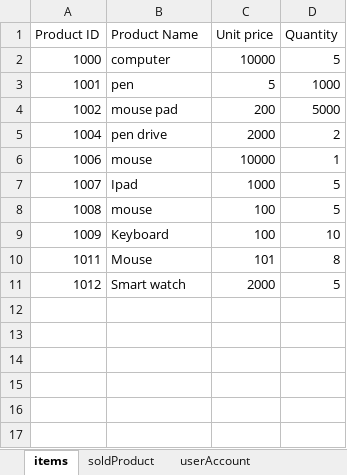
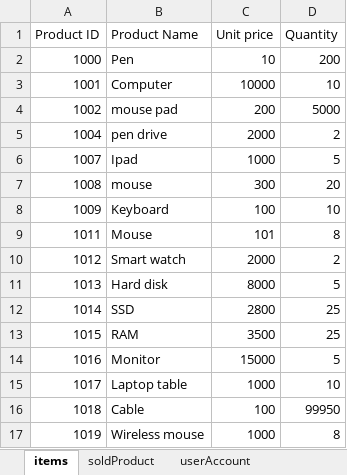
Before and after one commit to Barkatopu1345/Online-shopping-system, an Excel workbook: shopingFile.xlsx, sheet items, drawn as a sheet; values as stored, in another font and other column widths than the file's, no borders; removed rows and columns are numbered as before the commit, all else as after; the diff names each change by its address in the sheet, - before the commit and + after, or states it on an @@ line.

```diff
--- a/shopingFile.xlsx (sheet items)
+++ b/shopingFile.xlsx (sheet items)
-B2 (Product Name): computer
+B2 (Product Name): Pen
-C2 (Unit price): 10000
+C2 (Unit price): 10
-D2 (Quantity): 5
+D2 (Quantity): 200
-B3 (Product Name): pen
+B3 (Product Name): Computer
-C3 (Unit price): 5
+C3 (Unit price): 10000
-D3 (Quantity): 1000
+D3 (Quantity): 10
-row 6: 1006 | mouse | 10000 | 1
-C7 (Unit price): 100
+C7 (Unit price): 300
-D7 (Quantity): 5
+D7 (Quantity): 20
-D10 (Quantity): 5
+D10 (Quantity): 2
+row 11: 1013 | Hard disk | 8000 | 5
+row 12: 1014 | SSD | 2800 | 25
+row 13: 1015 | RAM | 3500 | 25
+row 14: 1016 | Monitor | 15000 | 5
+row 15: 1017 | Laptop table | 1000 | 10
+row 16: 1018 | Cable | 100 | 99950
+row 17: 1019 | Wireless mouse | 1000 | 8
```
Also changed, not shown: sheet soldProduct, sheet userAccount, 3 other files.
